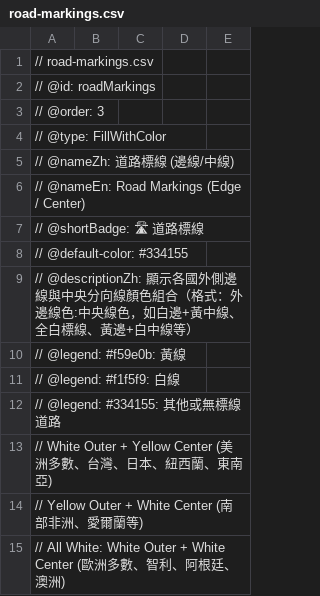
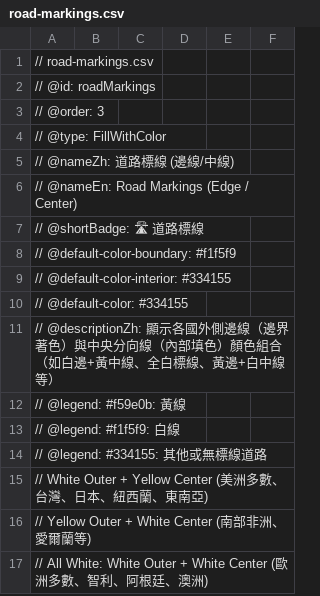
Before and after one commit to harvey-euph/inter-geo-data, a CSV file: layers/fill-region-with-color/road-markings.csv, drawn as a sheet; only a part is shown; removed rows and columns are numbered as before the commit, all else as after; the diff names each change by its address in the sheet, - before the commit and + after, or states it on an @@ line.

Commit message:
feat(layers): separate road-markings into ColorBoundary and ColorInterior with default directives

```diff
--- a/layers/fill-region-with-color/road-markings.csv
+++ b/layers/fill-region-with-color/road-markings.csv
-column B, empty
+column B, empty
+column C, empty
+row 8: // @default-color-boundary: #f1f5f9
+row 9: // @default-color-interior: #334155
-A11: …外側邊線與中央分向線顏色組合（格式：外邊線色:中央線色，如白邊+…
+A11: …外側邊線（邊界著色）與中央分向線（內部填色）顏色組合（如白邊+…
```
Also changed, not shown: 1 other file.
